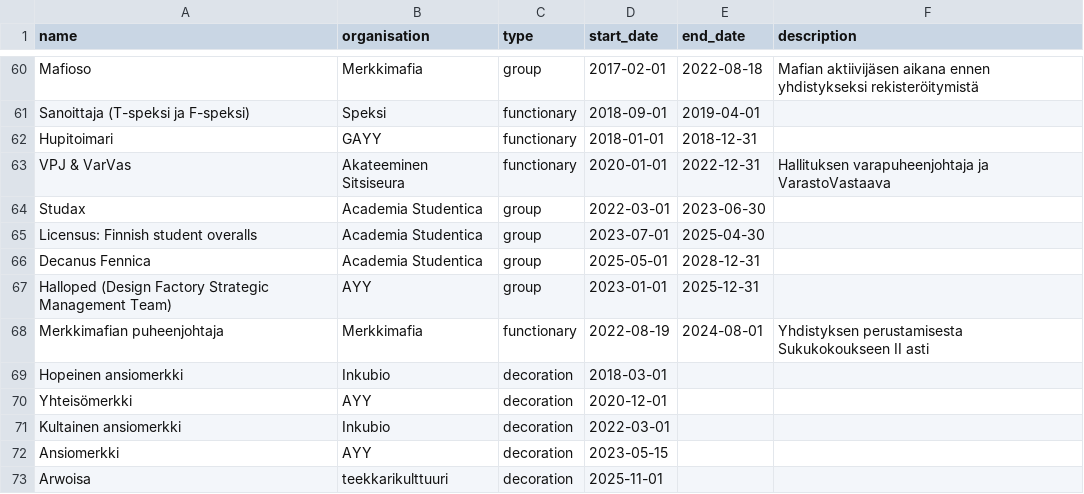
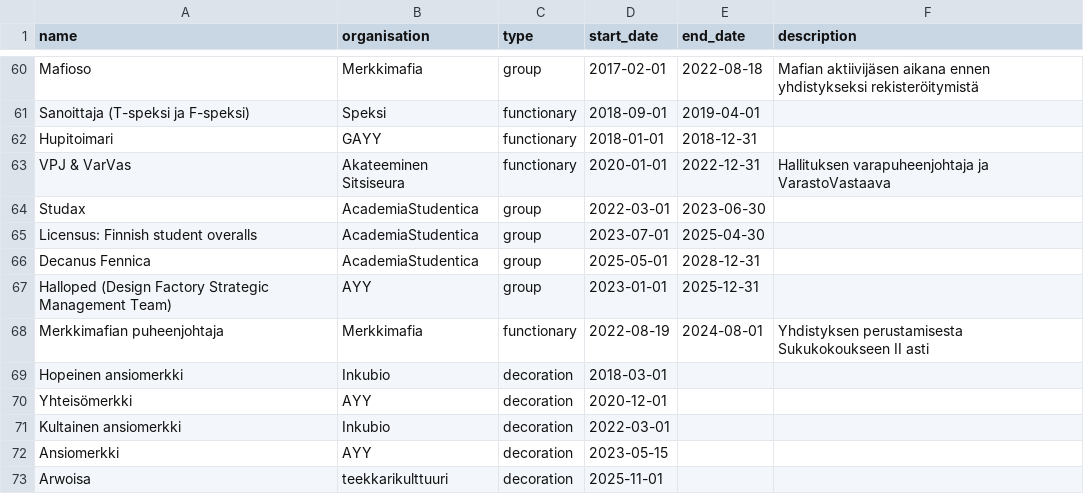
Before and after one commit to tassidzhan/cv-page, a CSV file: public/data.csv, drawn as a sheet; only a part is shown, gaps mark what is left out.

Commit message:
Update data.csv

```diff
--- a/public/data.csv
+++ b/public/data.csv
@@ -63,5 +63,5 @@ Hupitoimari,GAYY,functionary,2018-01-01,2018-12-31,
 VPJ & VarVas,Akateeminen Sitsiseura,functionary,2020-01-01,2022-12-31,Hallituksen varapuheenjohtaja ja VarastoVastaava
-Studax,Academia Studentica,group,2022-03-01,2023-06-30,
-Licensus: Finnish student overalls,Academia Studentica,group,2023-07-01,2025-04-30,
-Decanus Fennica,Academia Studentica,group,2025-05-01,2028-12-31,
+Studax,AcademiaStudentica,group,2022-03-01,2023-06-30,
+Licensus: Finnish student overalls,AcademiaStudentica,group,2023-07-01,2025-04-30,
+Decanus Fennica,AcademiaStudentica,group,2025-05-01,2028-12-31,
 Halloped (Design Factory Strategic Management Team),AYY,group,2023-01-01,2025-12-31,
```
